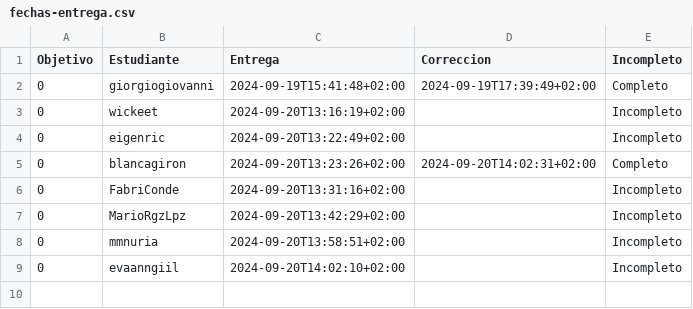
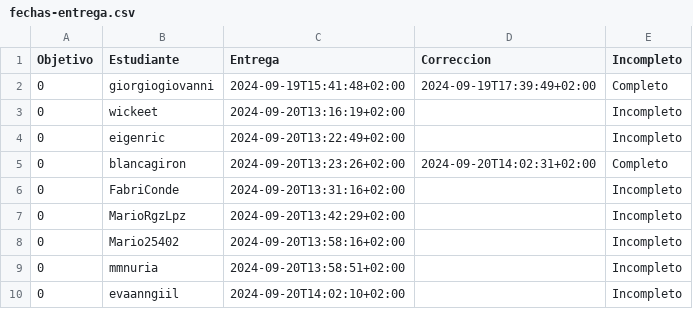
Before and after one commit to pablotl0/IV-, a CSV file: data/fechas-entrega.csv, drawn as a sheet.

```diff
--- a/data/fechas-entrega.csv
+++ b/data/fechas-entrega.csv
@@ -7,2 +7,3 @@ Objetivo;Estudiante;Entrega;Correccion;Incompleto
 0; MarioRgzLpz;2024-09-20T13:42:29+02:00;;Incompleto
+0; Mario25402;2024-09-20T13:58:16+02:00;;Incompleto
 0; mmnuria;2024-09-20T13:58:51+02:00;;Incompleto
```
Also changed, not shown: 2 other files.
